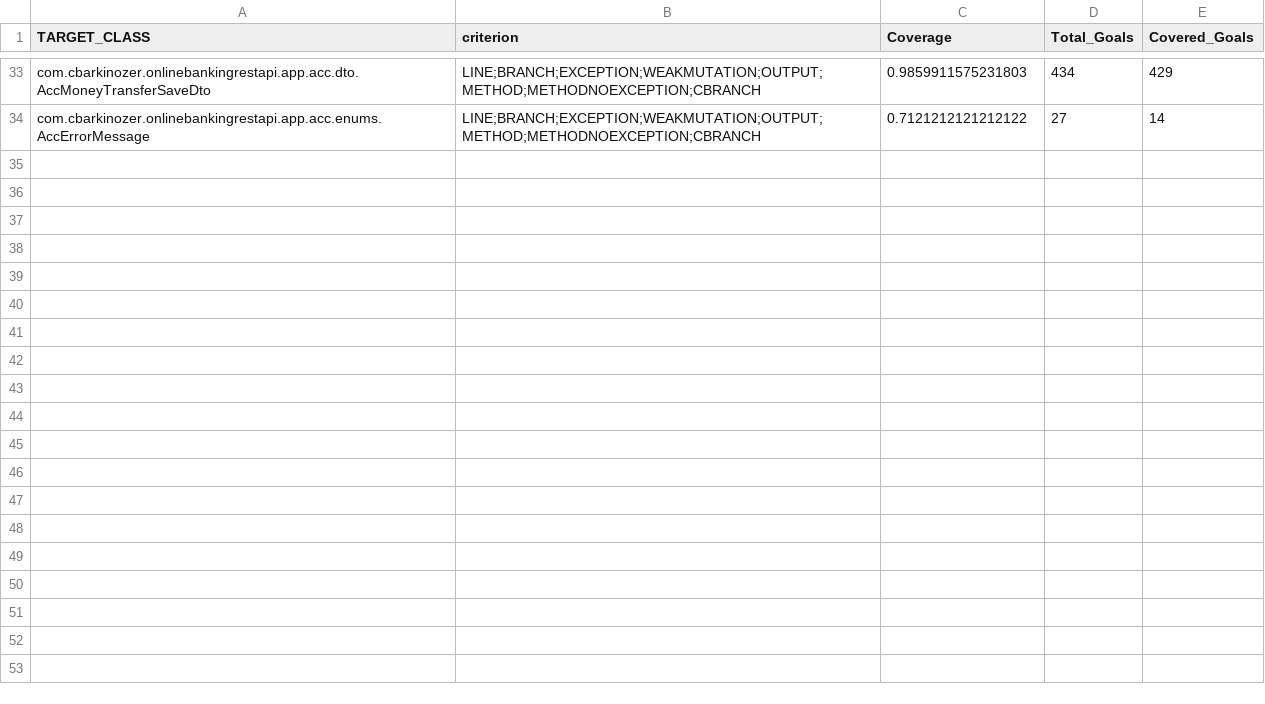
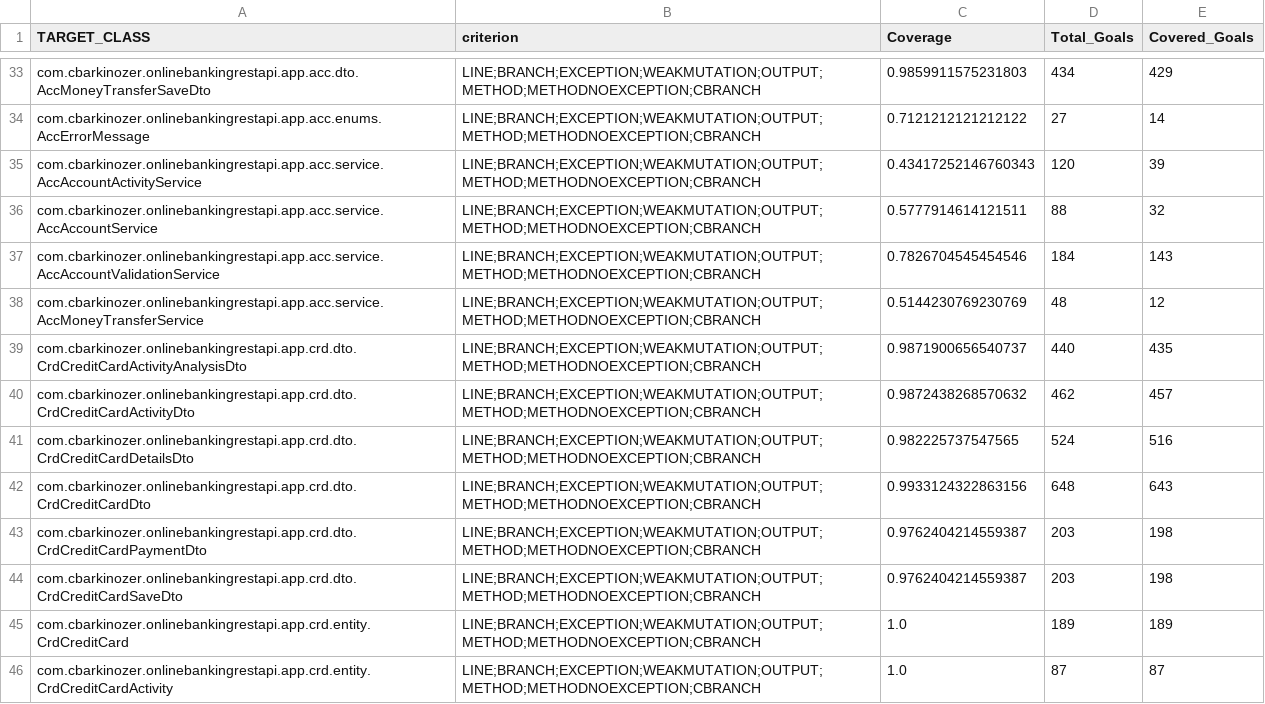
Before and after one commit to cbarkinozer/EvoGen, a CSV file: TheEvoGen/evosuite-report/statistics.csv, drawn as a sheet; only a part is shown, gaps mark what is left out; the diff names each change by its address in the sheet, - before the commit and + after, or states it on an @@ line.

```diff
--- a/TheEvoGen/evosuite-report/statistics.csv
+++ b/TheEvoGen/evosuite-report/statistics.csv
+row 35: com.cbarkinozer.onlinebankingrestapi.app.acc.service.AccAccountActivityService | LINE;BRANCH;EXCEPTION;WEAKMUTATION;OUTPUT;METHOD;METHODNOEXCEPTION;CBRANCH | 0.43417252146760343 | 120 | 39
+row 36: com.cbarkinozer.onlinebankingrestapi.app.acc.service.AccAccountService | LINE;BRANCH;EXCEPTION;WEAKMUTATION;OUTPUT;METHOD;METHODNOEXCEPTION;CBRANCH | 0.5777914614121511 | 88 | 32
+row 37: com.cbarkinozer.onlinebankingrestapi.app.acc.service.AccAccountValidationService | LINE;BRANCH;EXCEPTION;WEAKMUTATION;OUTPUT;METHOD;METHODNOEXCEPTION;CBRANCH | 0.7826704545454546 | 184 | 143
+row 38: com.cbarkinozer.onlinebankingrestapi.app.acc.service.AccMoneyTransferService | LINE;BRANCH;EXCEPTION;WEAKMUTATION;OUTPUT;METHOD;METHODNOEXCEPTION;CBRANCH | 0.5144230769230769 | 48 | 12
+row 39: com.cbarkinozer.onlinebankingrestapi.app.crd.dto.CrdCreditCardActivityAnalysisDto | LINE;BRANCH;EXCEPTION;WEAKMUTATION;OUTPUT;METHOD;METHODNOEXCEPTION;CBRANCH | 0.9871900656540737 | 440 | 435
+row 40: com.cbarkinozer.onlinebankingrestapi.app.crd.dto.CrdCreditCardActivityDto | LINE;BRANCH;EXCEPTION;WEAKMUTATION;OUTPUT;METHOD;METHODNOEXCEPTION;CBRANCH | 0.9872438268570632 | 462 | 457
+row 41: com.cbarkinozer.onlinebankingrestapi.app.crd.dto.CrdCreditCardDetailsDto | LINE;BRANCH;EXCEPTION;WEAKMUTATION;OUTPUT;METHOD;METHODNOEXCEPTION;CBRANCH | 0.982225737547565 | 524 | 516
+row 42: com.cbarkinozer.onlinebankingrestapi.app.crd.dto.CrdCreditCardDto | LINE;BRANCH;EXCEPTION;WEAKMUTATION;OUTPUT;METHOD;METHODNOEXCEPTION;CBRANCH | 0.9933124322863156 | 648 | 643
+row 43: com.cbarkinozer.onlinebankingrestapi.app.crd.dto.CrdCreditCardPaymentDto | LINE;BRANCH;EXCEPTION;WEAKMUTATION;OUTPUT;METHOD;METHODNOEXCEPTION;CBRANCH | 0.9762404214559387 | 203 | 198
+row 44: com.cbarkinozer.onlinebankingrestapi.app.crd.dto.CrdCreditCardSaveDto | LINE;BRANCH;EXCEPTION;WEAKMUTATION;OUTPUT;METHOD;METHODNOEXCEPTION;CBRANCH | 0.9762404214559387 | 203 | 198
+row 45: com.cbarkinozer.onlinebankingrestapi.app.crd.entity.CrdCreditCard | LINE;BRANCH;EXCEPTION;WEAKMUTATION;OUTPUT;METHOD;METHODNOEXCEPTION;CBRANCH | 1.0 | 189 | 189
+row 46: com.cbarkinozer.onlinebankingrestapi.app.crd.entity.CrdCreditCardActivity | LINE;BRANCH;EXCEPTION;WEAKMUTATION;OUTPUT;METHOD;METHODNOEXCEPTION;CBRANCH | 1.0 | 87 | 87
```
Also changed, not shown: 1 other file.
